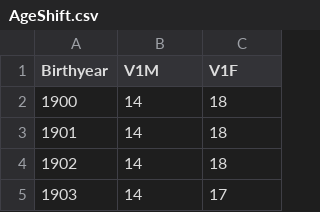
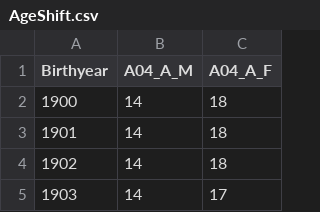
Before and after one commit to you314/CPL_Testing, a CSV file: calculationbases/biometry/AgeShift.csv, drawn as a sheet; only a part is shown.

Commit message:
#3 Updating json file to match new calculation of shifted age

```diff
--- a/calculationbases/biometry/AgeShift.csv
+++ b/calculationbases/biometry/AgeShift.csv
@@ -1,2 +1,2 @@
-Birthyear;V1M;V1F
+Birthyear;A04_A_M;A04_A_F
 1900;14;18
```
Also changed, not shown: 2 other files.
